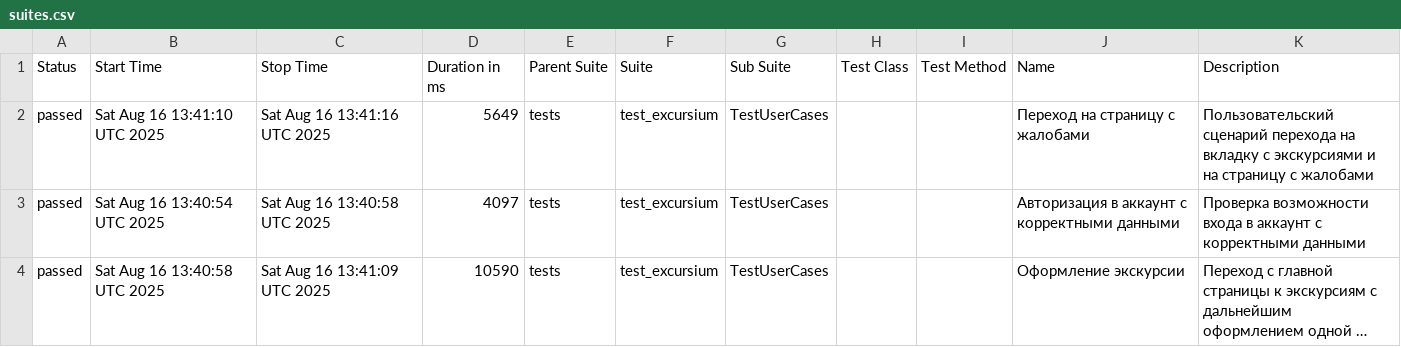
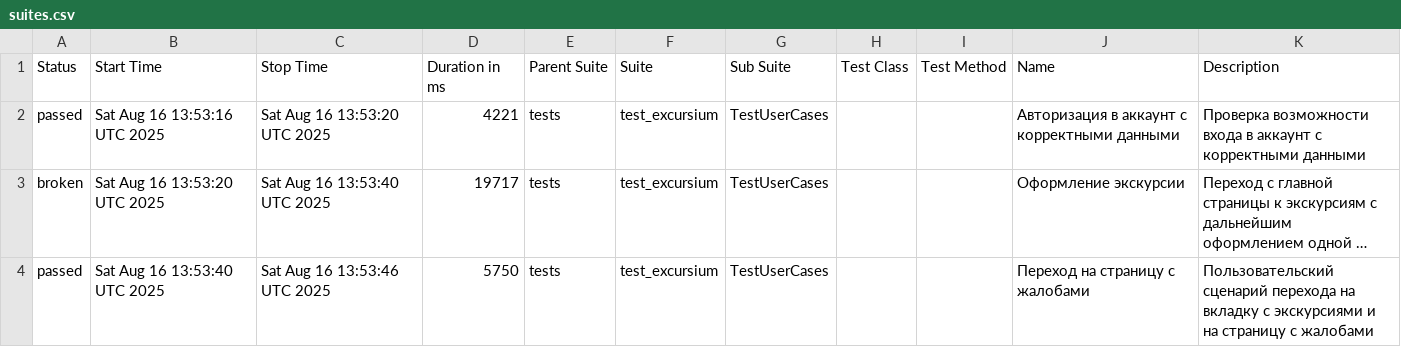
Before and after one commit to AlbertMaratovich/Excursium_project, a CSV file: data/suites.csv, drawn as a sheet; long unchanged cells end in …; removed rows and columns are numbered as before the commit, all else as after; the diff names each change by its address in the sheet, - before the commit and + after, or states it on an @@ line.

Commit message:
Deploying to gh-pages from @ AlbertMaratovich/Excursium_project@de0efcfcbfe56aa518896d78cb1b8ac6afa2db74 🚀

```diff
--- a/data/suites.csv
+++ b/data/suites.csv
-row 2: passed | Sat Aug 16 13:41:10 UTC 2025 | Sat Aug 16 13:41:16 UTC 2025 | 5649 | tests | test_excursium | TestUserCases |  |  | Переход на страницу с жалобами | Пользовательский сценарий перехода на вкладку с экскурсиями и на страницу с жалобами
-B2 (Start Time): Sat Aug 16 13:40:54 UTC 2025
+B2 (Start Time): Sat Aug 16 13:53:16 UTC 2025
-C2 (Stop Time): Sat Aug 16 13:40:58 UTC 2025
+C2 (Stop Time): Sat Aug 16 13:53:20 UTC 2025
-D2 (Duration in ms): 4097
+D2 (Duration in ms): 4221
-A3 (Status): passed
+A3 (Status): broken
-B3 (Start Time): Sat Aug 16 13:40:58 UTC 2025
+B3 (Start Time): Sat Aug 16 13:53:20 UTC 2025
-C3 (Stop Time): Sat Aug 16 13:41:09 UTC 2025
+C3 (Stop Time): Sat Aug 16 13:53:40 UTC 2025
-D3 (Duration in ms): 10590
+D3 (Duration in ms): 19717
+row 4: passed | Sat Aug 16 13:53:40 UTC 2025 | Sat Aug 16 13:53:46 UTC 2025 | 5750 | tests | test_excursium | TestUserCases |  |  | Переход на страницу с жалобами | Пользовательский сценарий перехода на вкладку с экскурсиями и на страницу с жалобами
```
Also changed, not shown: 28 other files.
